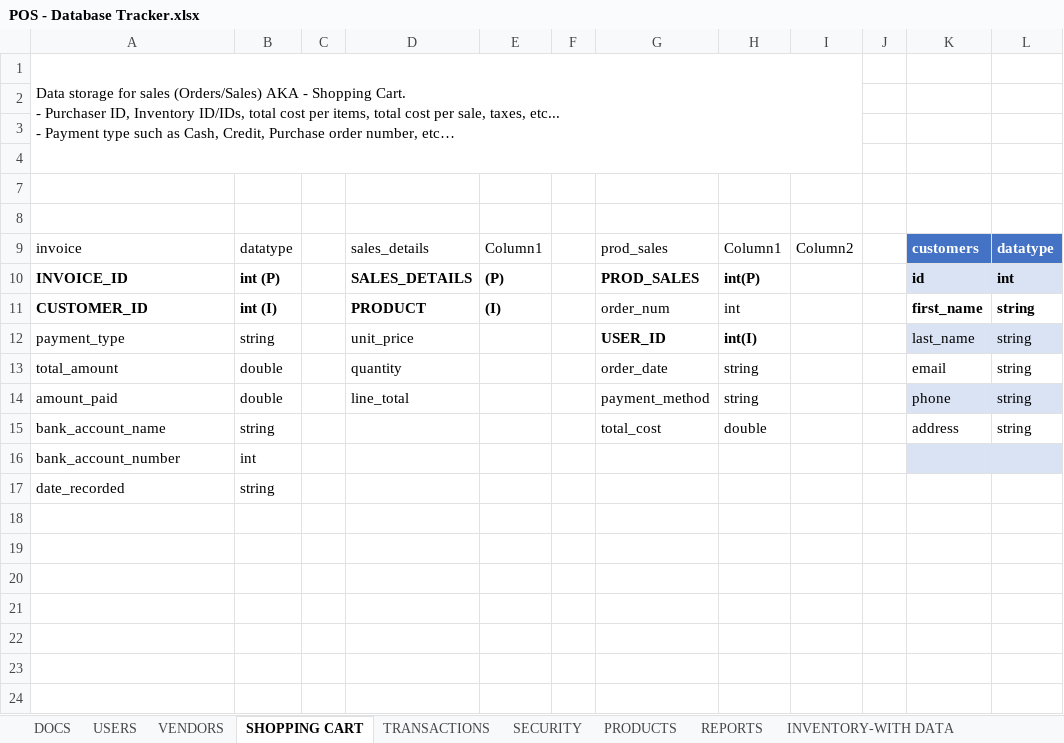
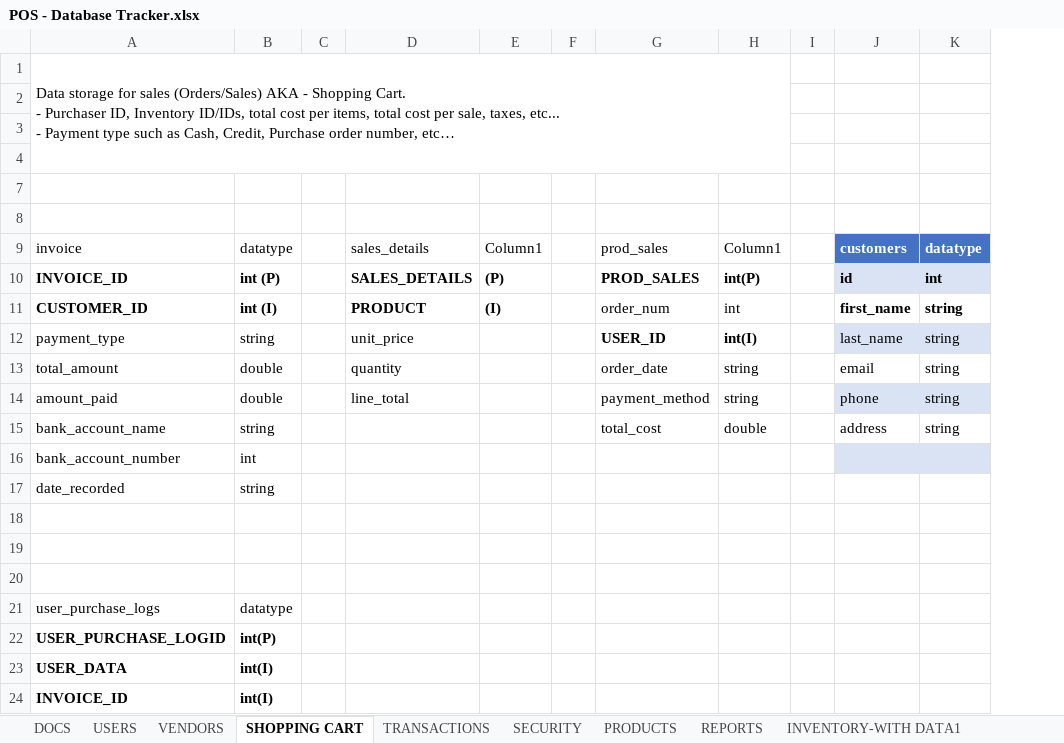
Before and after one commit to charlieolinsky/PowerHousePhitness, an Excel workbook: docs/Database Tables Outlines/POS - Database Tracker.xlsx, sheet SHOPPING CART, drawn as a sheet; values as stored, in another font and other column widths than the file's, no borders; table styles not drawn; removed rows and columns are numbered as before the commit, all else as after; the diff names each change by its address in the sheet, - before the commit and + after, or states it on an @@ line.

```diff
--- a/docs/Database Tables Outlines/POS - Database Tracker.xlsx (sheet SHOPPING CART)
+++ b/docs/Database Tables Outlines/POS - Database Tracker.xlsx (sheet SHOPPING CART)
@@ sheet tab hidden: INVENTORY-WITH DATA @@
-column I, row 9: Column2
+row 18: (empty)
+row 19: (empty)
+row 20: (empty)
+row 21: user_purchase_logs | datatype
+row 22: USER_PURCHASE_LOGID | int(P)
+row 23: USER_DATA | int(I)
+row 24: INVOICE_ID | int(I)
```
Also changed, not shown: sheet USERS, sheet DOCS, sheet SERVICES, sheet TRANSACTIONS, sheet PRODUCTS, 3 other files.
